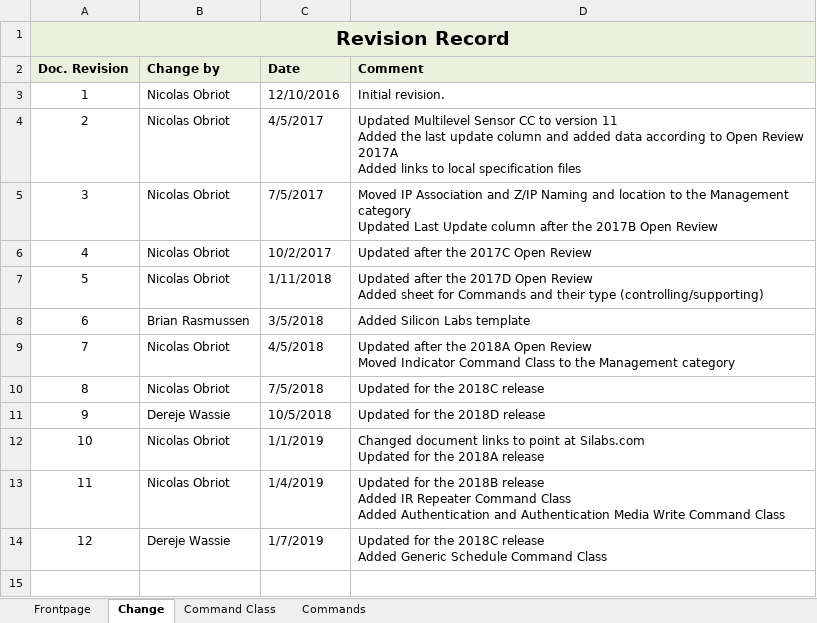
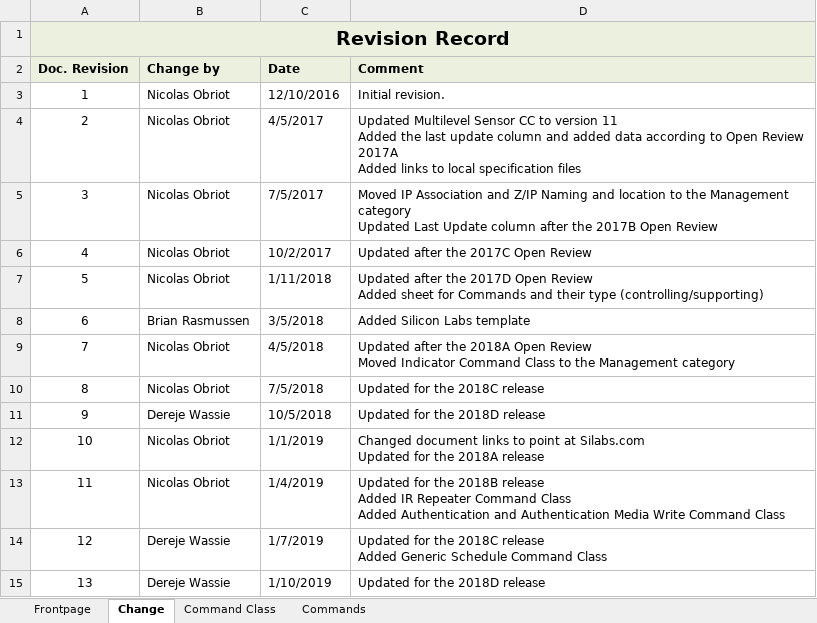
Before and after one commit to zwave-js/specs, an Excel workbook: SDS13548-List-of-defined-Z-Wave-Command-Classes.xlsx, sheet Change, drawn as a sheet; values as stored, in another font and other column widths than the file's, no borders; the diff names each change by its address in the sheet, - before the commit and + after, or states it on an @@ line.

```diff
--- a/SDS13548-List-of-defined-Z-Wave-Command-Classes.xlsx (sheet Change)
+++ b/SDS13548-List-of-defined-Z-Wave-Command-Classes.xlsx (sheet Change)
+row 15: 13 | Dereje Wassie | 1/10/2019 | Updated for the 2018D release
```
Also changed, not shown: sheet Command Class, charts or pictures, 6 other files.
